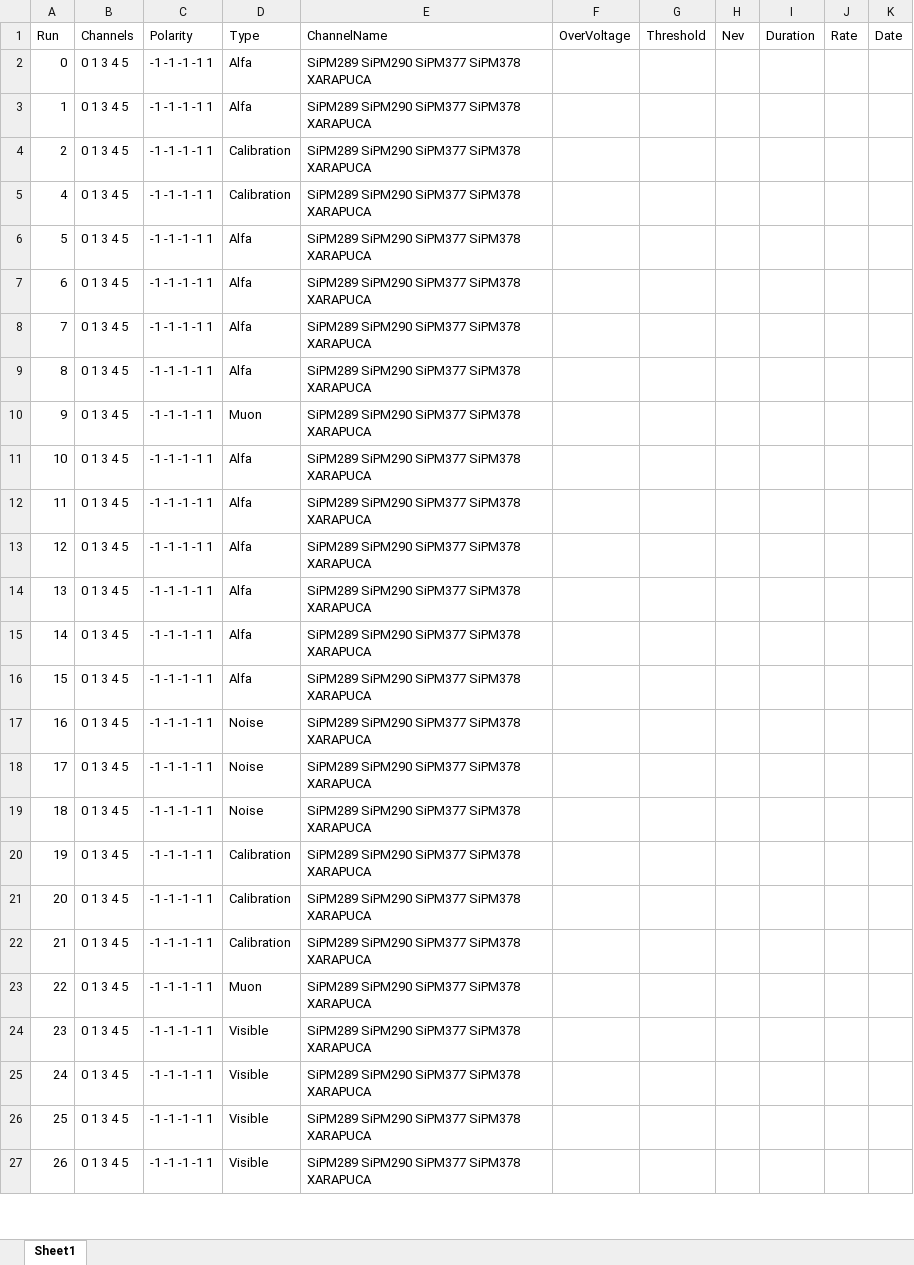
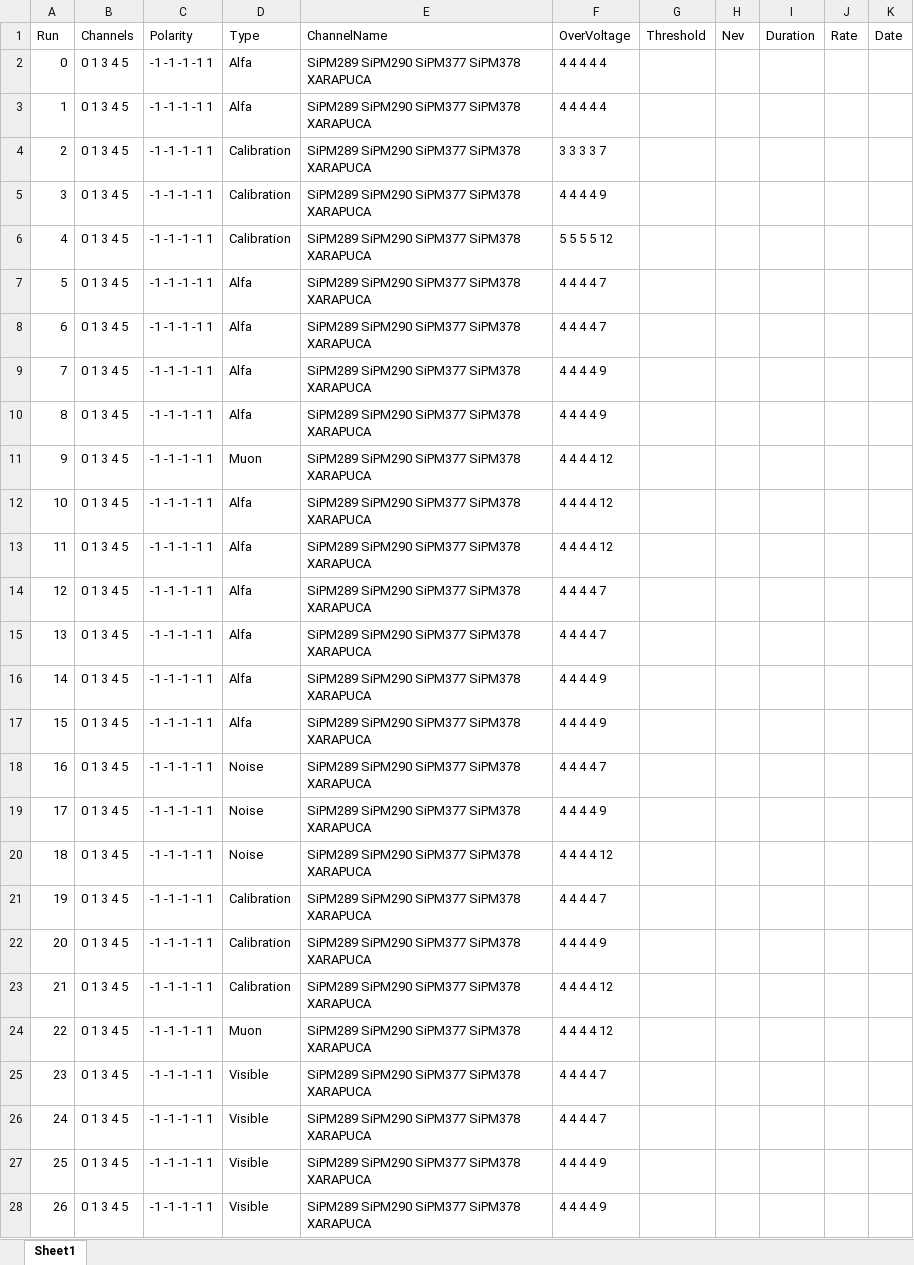
Before and after one commit to CIEMAT-Neutrino/SCINT, an Excel workbook: joython/macros/DAPHNE_VIS.xlsx, sheet Sheet1, drawn as a sheet; only a part is shown; values as stored, in another font and other column widths than the file's, no borders; addresses are those after the commit; the diff covers the shown part only; the diff names each change by its address in the sheet, - before the commit and + after, or states it on an @@ line.

```diff
--- a/joython/macros/DAPHNE_VIS.xlsx (sheet Sheet1)
+++ b/joython/macros/DAPHNE_VIS.xlsx (sheet Sheet1)
-F2:F3 (OverVoltage): (empty)
+F2:F3 (OverVoltage): 4 4 4 4 4
-F4 (OverVoltage): (empty)
+F4 (OverVoltage): 3 3 3 3 7
@@ column A (Run) renumbered in row 5 @@
-F5 (OverVoltage): (empty)
+F5 (OverVoltage): 4 4 4 4 9
+row 6: 4 | 0 1 3 4 5 | -1 -1 -1 -1 1 | Calibration | SiPM289 SiPM290 SiPM377 SiPM378 XARAPUCA | 5 5 5 5 12
-F7:F8 (OverVoltage): (empty)
+F7:F8 (OverVoltage): 4 4 4 4 7
-F9:F10 (OverVoltage): (empty)
+F9:F10 (OverVoltage): 4 4 4 4 9
-F11:F13 (OverVoltage): (empty)
+F11:F13 (OverVoltage): 4 4 4 4 12
-F14:F15 (OverVoltage): (empty)
+F14:F15 (OverVoltage): 4 4 4 4 7
-F16:F17 (OverVoltage): (empty)
+F16:F17 (OverVoltage): 4 4 4 4 9
-F18 (OverVoltage): (empty)
+F18 (OverVoltage): 4 4 4 4 7
-F19 (OverVoltage): (empty)
+F19 (OverVoltage): 4 4 4 4 9
-F20 (OverVoltage): (empty)
+F20 (OverVoltage): 4 4 4 4 12
-F21 (OverVoltage): (empty)
+F21 (OverVoltage): 4 4 4 4 7
-F22 (OverVoltage): (empty)
+F22 (OverVoltage): 4 4 4 4 9
-F23:F24 (OverVoltage): (empty)
+F23:F24 (OverVoltage): 4 4 4 4 12
-F25:F26 (OverVoltage): (empty)
+F25:F26 (OverVoltage): 4 4 4 4 7
-F27:F28 (OverVoltage): (empty)
+F27:F28 (OverVoltage): 4 4 4 4 9
```
Also changed, not shown: 25 edited cells elsewhere in this sheet, 7 other files.
